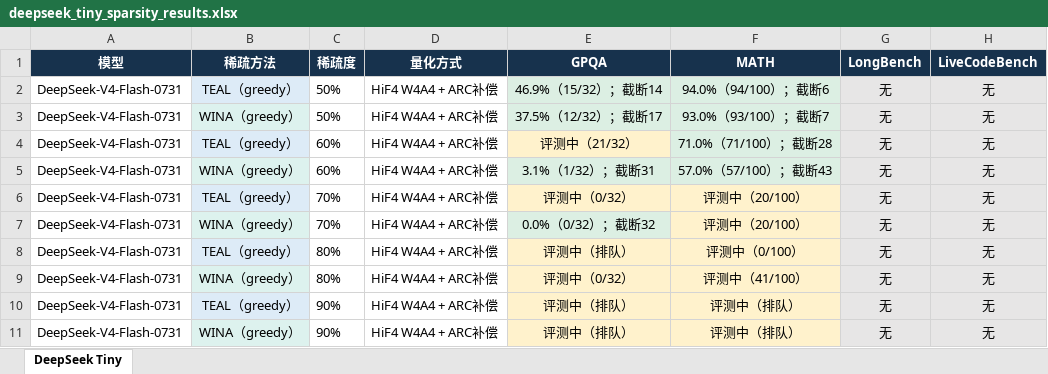
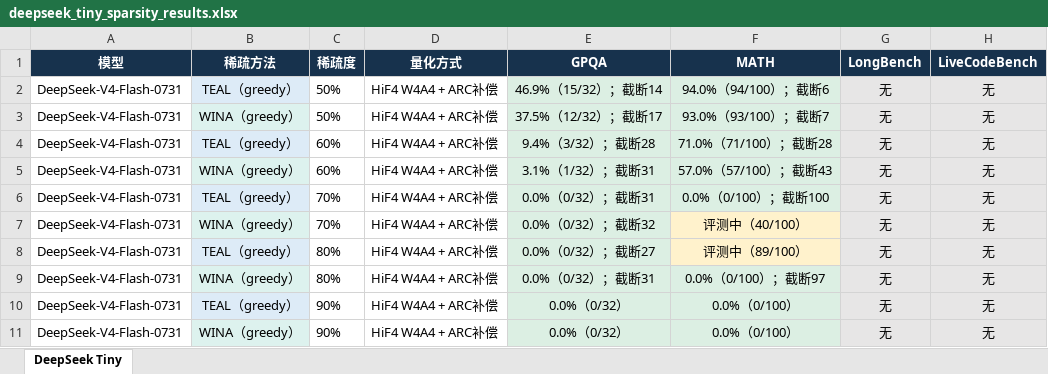
Before and after one commit to Calamansi39/ARCQuant, an Excel workbook: docs/deepseek_tiny_sparsity_results.xlsx, sheet DeepSeek Tiny, drawn as a sheet; values as stored, in another font and other column widths than the file's, no borders; the diff names each change by its address in the sheet, - before the commit and + after, or states it on an @@ line.

Commit message:
Refresh DeepSeek tiny results with 18 verified evaluations

```diff
--- a/docs/deepseek_tiny_sparsity_results.xlsx (sheet DeepSeek Tiny)
+++ b/docs/deepseek_tiny_sparsity_results.xlsx (sheet DeepSeek Tiny)
-E4 (GPQA): 评测中（21/32）
+E4 (GPQA): 9.4%（3/32）；截断28
-E4 fill: #FFF2CC
+E4 fill: #DCEFE3
-E6 (GPQA): 评测中（0/32）
+E6 (GPQA): 0.0%（0/32）；截断31
-E6:F6 fill: #FFF2CC
+E6:F6 fill: #DCEFE3
-F6 (MATH): 评测中（20/100）
+F6 (MATH): 0.0%（0/100）；截断100
-F7 (MATH): 评测中（20/100）
+F7 (MATH): 评测中（40/100）
-E8 (GPQA): 评测中（排队）
+E8 (GPQA): 0.0%（0/32）；截断27
-E8 fill: #FFF2CC
+E8 fill: #DCEFE3
-F8 (MATH): 评测中（0/100）
+F8 (MATH): 评测中（89/100）
-E9 (GPQA): 评测中（0/32）
+E9 (GPQA): 0.0%（0/32）；截断31
-E9:F11 fill: #FFF2CC
+E9:F11 fill: #DCEFE3
-F9 (MATH): 评测中（41/100）
+F9 (MATH): 0.0%（0/100）；截断97
-E10:E11 (GPQA): 评测中（排队）
+E10:E11 (GPQA): 0.0%（0/32）
-F10:F11 (MATH): 评测中（排队）
+F10:F11 (MATH): 0.0%（0/100）
```
Also changed, not shown: 3 other files.
